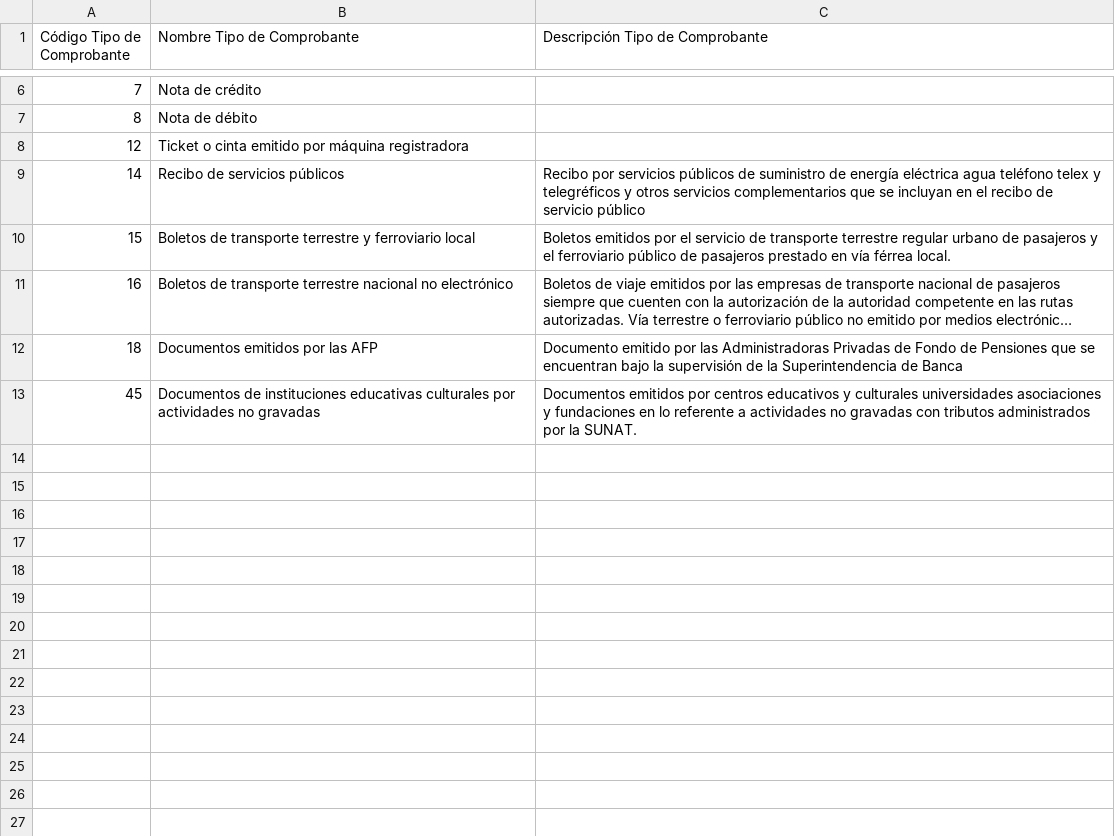
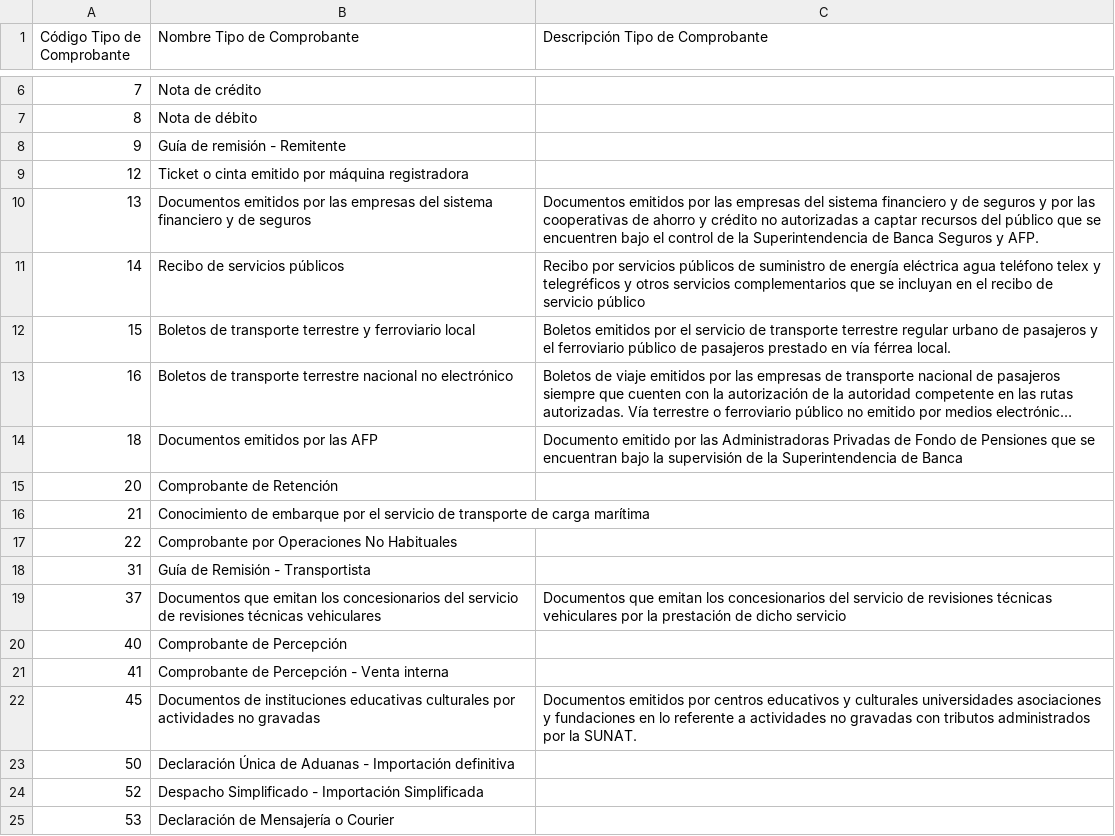
Before and after one commit to ovenube/ple, a CSV file: ple/imports/tipos_de_comprobante.csv, drawn as a sheet; only a part is shown, gaps mark what is left out; long unchanged cells end in …; the diff names each change by its address in the sheet, - before the commit and + after, or states it on an @@ line.

```diff
--- a/ple/imports/tipos_de_comprobante.csv
+++ b/ple/imports/tipos_de_comprobante.csv
+row 8: 9 | Guía de remisión - Remitente
+row 10: 13 | Documentos emitidos por las empresas del sistema financiero y de seguros | Documentos emitidos por las empresas del sistema financiero y de seguros y por las cooperativas de ahorro y crédito no autorizadas a captar recursos del público que se encuentren bajo el control de la Superintendencia de Banca Seguros y AFP.
+row 15: 20 | Comprobante de Retención
+row 16: 21 | Conocimiento de embarque por el servicio de transporte de carga marítima
+row 17: 22 | Comprobante por Operaciones No Habituales
+row 18: 31 | Guía de Remisión - Transportista
+row 19: 37 | Documentos que emitan los concesionarios del servicio de revisiones técnicas vehiculares | Documentos que emitan los concesionarios del servicio de revisiones técnicas vehiculares por la prestación de dicho servicio
+row 20: 40 | Comprobante de Percepción
+row 21: 41 | Comprobante de Percepción - Venta interna
+row 23: 50 | Declaración Única de Aduanas - Importación definitiva
+row 24: 52 | Despacho Simplificado - Importación Simplificada
+row 25: 53 | Declaración de Mensajería o Courier
```
Also changed, not shown: 26 other files.
